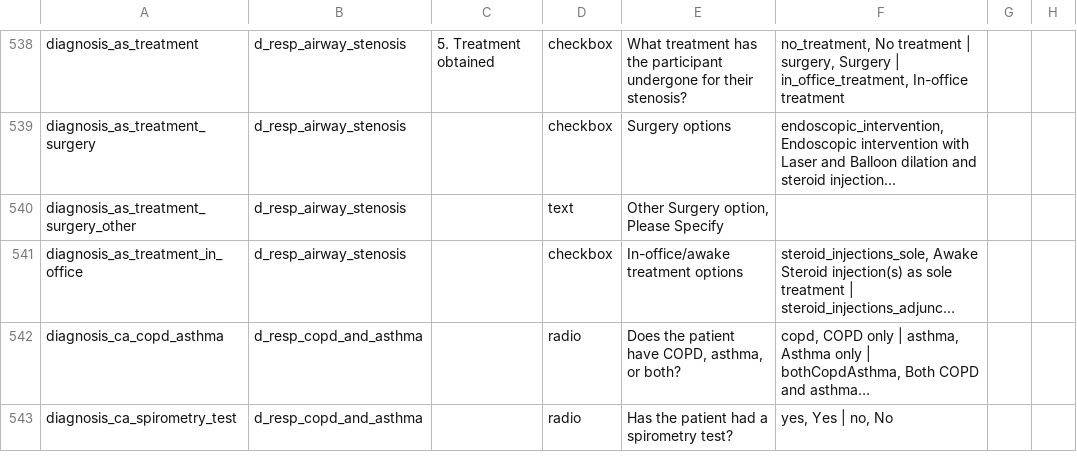
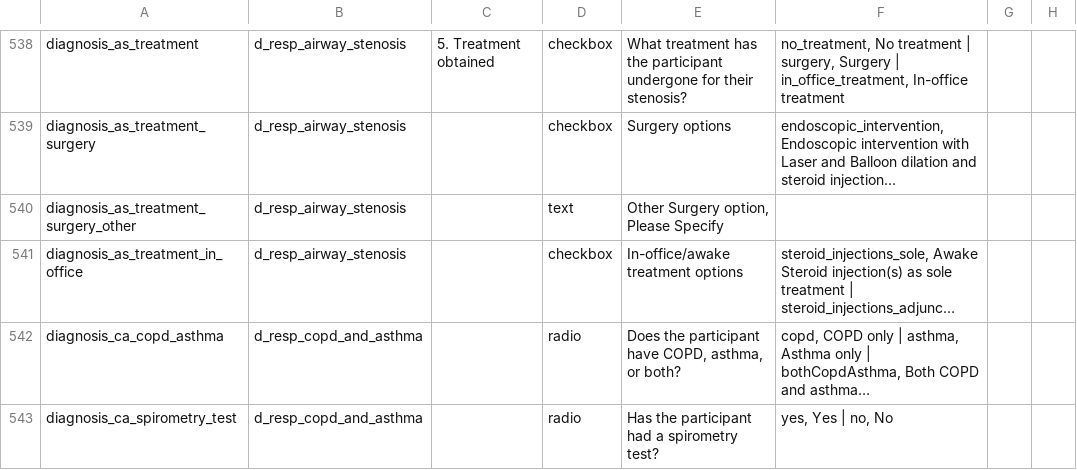
Before and after one commit to eipm/bridge2ai-redcap, a CSV file: data/bridge2ai_voice_project_data_dictionary.csv, drawn as a sheet; only a part is shown, gaps mark what is left out; long unchanged cells end in …; the diff covers the shown part only; the diff names each change by its address in the sheet, - before the commit and + after, or states it on an @@ line.

```diff
--- a/data/bridge2ai_voice_project_data_dictionary.csv
+++ b/data/bridge2ai_voice_project_data_dictionary.csv
-E542: Does the patient have COPD,…
+E542: Does the participant have COPD,…
-E543: Has the patient had a spirometry test?
+E543: Has the participant had a spirometry test?
```
Also changed, not shown: 2 added rows and 44 edited cells elsewhere in this file, 21 other files.
